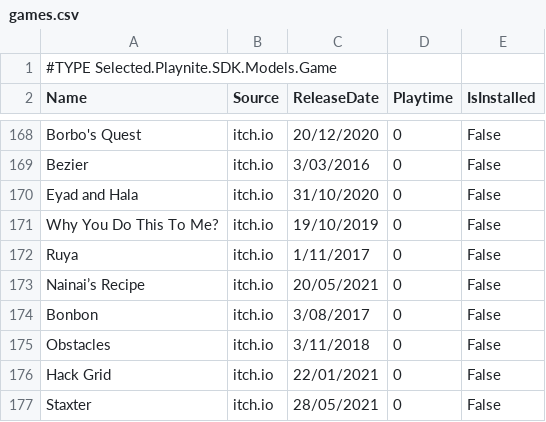
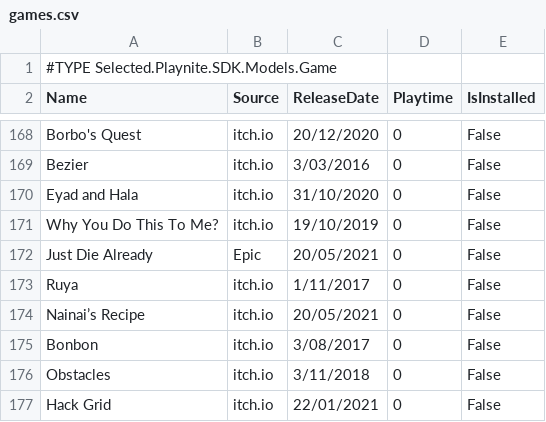
Before and after one commit to tducasse/game-collection, a CSV file: games.csv, drawn as a sheet; only a part is shown, gaps mark what is left out; the shorter side is filled out with more unchanged rows; the diff names each change by its address in the sheet, - before the commit and + after, or states it on an @@ line.

Commit message:
Update db

```diff
--- a/games.csv
+++ b/games.csv
+row 172: Just Die Already | Epic | 20/05/2021 | 0 | False
```
